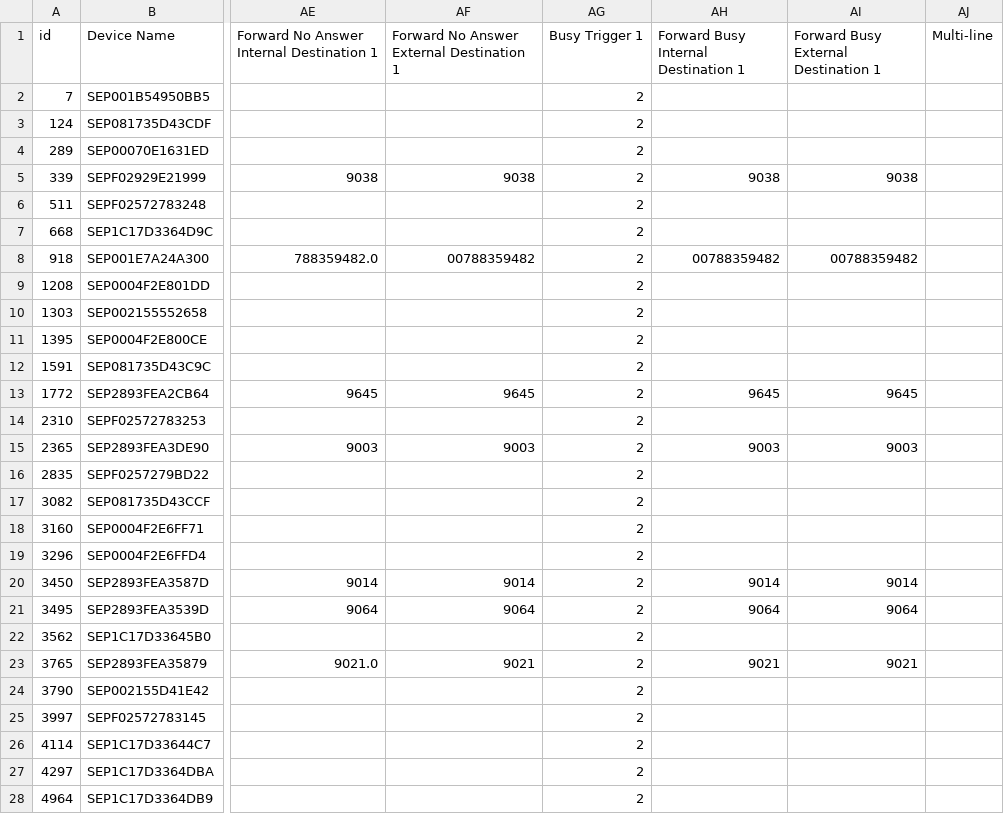
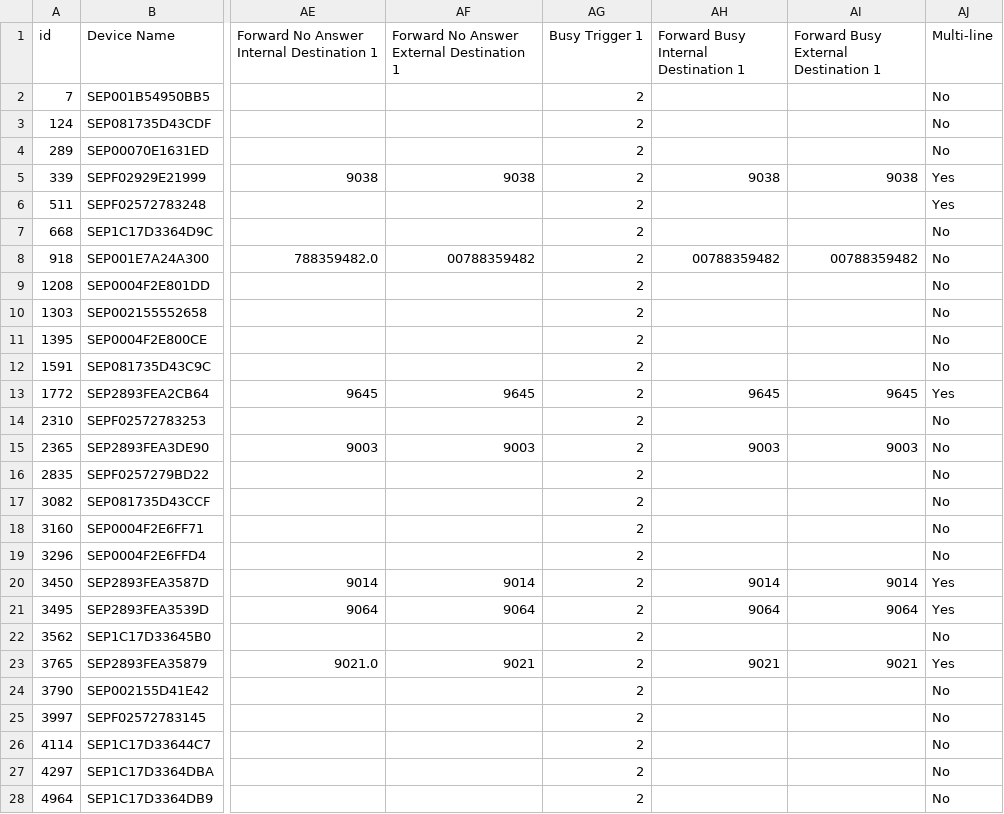
Before and after one commit to JJn9/Exporter, a CSV file: test.csv, drawn as a sheet; only a part is shown, gaps mark what is left out; the diff covers the shown part only; the diff names each change by its address in the sheet, - before the commit and + after, or states it on an @@ line.

Commit message:
Multi-line working

```diff
--- a/test.csv
+++ b/test.csv
-AJ2:AJ4 (Multi-line): (empty)
+AJ2:AJ4 (Multi-line): No
-AJ5:AJ6 (Multi-line): (empty)
+AJ5:AJ6 (Multi-line): Yes
-AJ7:AJ12 (Multi-line): (empty)
+AJ7:AJ12 (Multi-line): No
-AJ13 (Multi-line): (empty)
+AJ13 (Multi-line): Yes
-AJ14:AJ19 (Multi-line): (empty)
+AJ14:AJ19 (Multi-line): No
-AJ20:AJ21 (Multi-line): (empty)
+AJ20:AJ21 (Multi-line): Yes
-AJ22 (Multi-line): (empty)
+AJ22 (Multi-line): No
-AJ23 (Multi-line): (empty)
+AJ23 (Multi-line): Yes
-AJ24:AJ28 (Multi-line): (empty)
+AJ24:AJ28 (Multi-line): No
```
Also changed, not shown: 39 edited cells elsewhere in this file, 1 other file.
